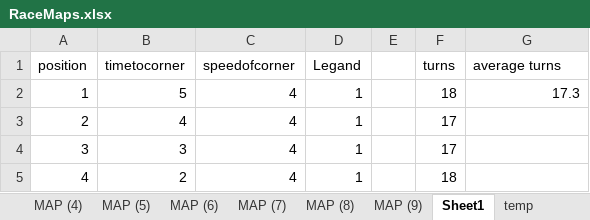
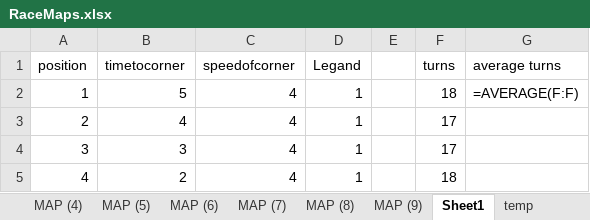
Before and after one commit to Sjskyler27/random, an Excel workbook: HEATMAPTEST/RaceMaps.xlsx, sheet Sheet1, drawn as a sheet; only a part is shown; values as stored, in another font and other column widths than the file's, no borders; formulas without a stored value are shown as written; the diff names each change by its address in the sheet, - before the commit and + after, or states it on an @@ line.

```diff
--- a/HEATMAPTEST/RaceMaps.xlsx (sheet Sheet1)
+++ b/HEATMAPTEST/RaceMaps.xlsx (sheet Sheet1)
-G2 (average turns): 17.3
+G2 (average turns): =AVERAGE(F:F)
```
Also changed, not shown: sheet MAP (7), sheet MAP (8), sheet MAP (9), sheet temp, sheet MAP (3), sheet MAP SCORES, 5 more sheets, 3 other files.
